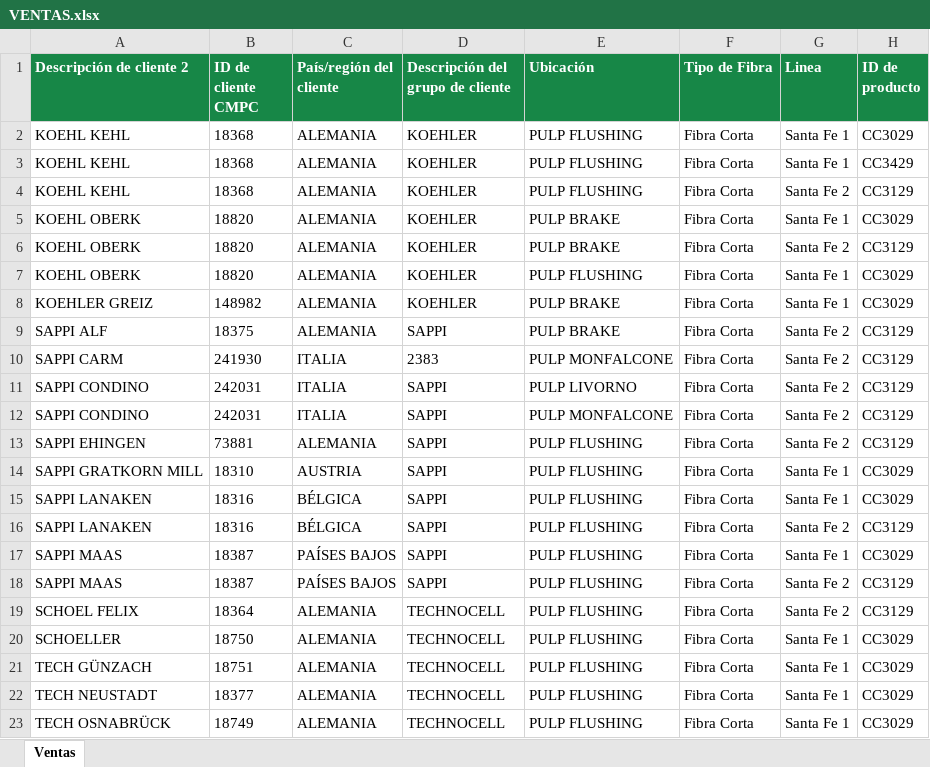
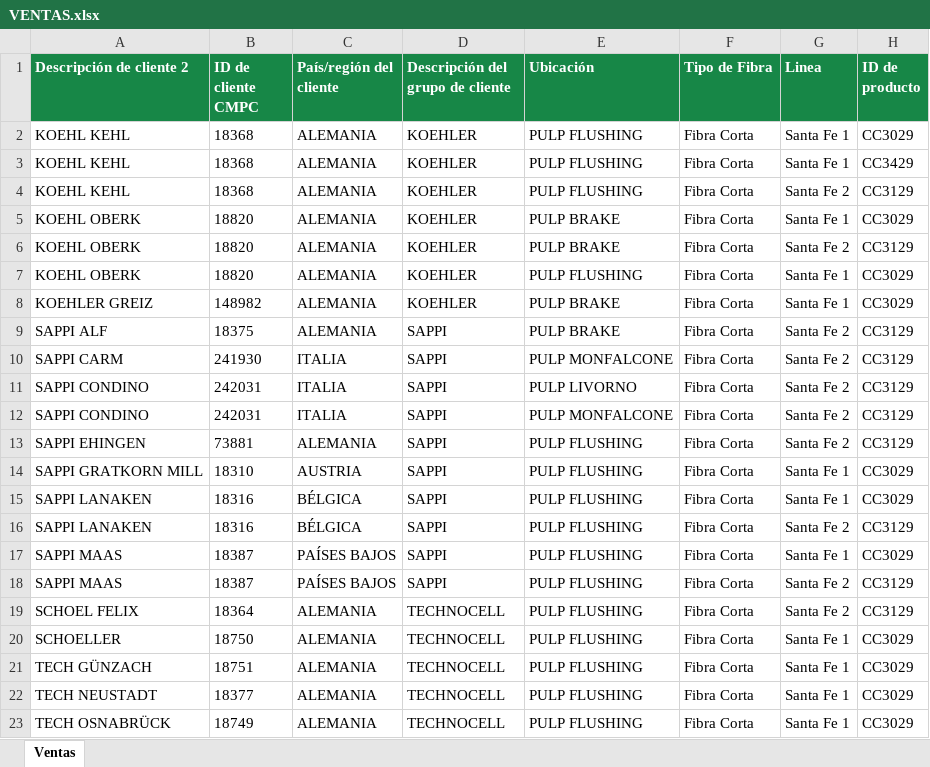
Before and after one commit to ljgonzalez1/cmpc-europe-flushing-2023-12, an Excel workbook: VENTAS.xlsx, sheet Ventas, drawn as a sheet; only a part is shown; values as stored, in another font and other column widths than the file's, no borders; the diff names each change by its address in the sheet, - before the commit and + after, or states it on an @@ line.

Commit message:
Update del excel

```diff
--- a/VENTAS.xlsx (sheet Ventas)
+++ b/VENTAS.xlsx (sheet Ventas)
-D10 (Descripción del grupo de cliente): 2383
+D10 (Descripción del grupo de cliente): SAPPI
```
